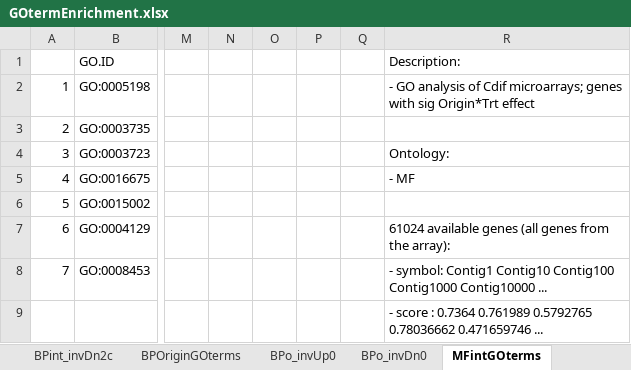
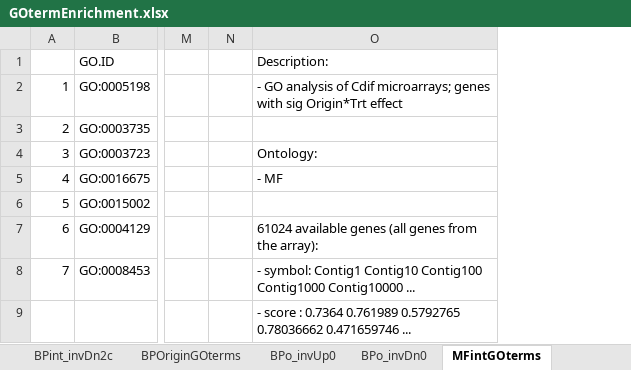
Before and after one commit to kgturner/Cdiff_expression, an Excel workbook: GOtermEnrichment.xlsx, sheet MFintGOterms, drawn as a sheet; only a part is shown, gaps mark what is left out; values as stored, in another font and other column widths than the file's, no borders; the diff names each change by its address in the sheet, - before the commit and + after, or states it on an @@ line.

```diff
--- a/GOtermEnrichment.xlsx (sheet MFintGOterms)
+++ b/GOtermEnrichment.xlsx (sheet MFintGOterms)
-column O, empty
-column P, empty
-column Q, empty
```
Also changed, not shown: sheet TrtGOterms, sheet PC1GOterms, sheet CCintGOterms, 6 other files.
